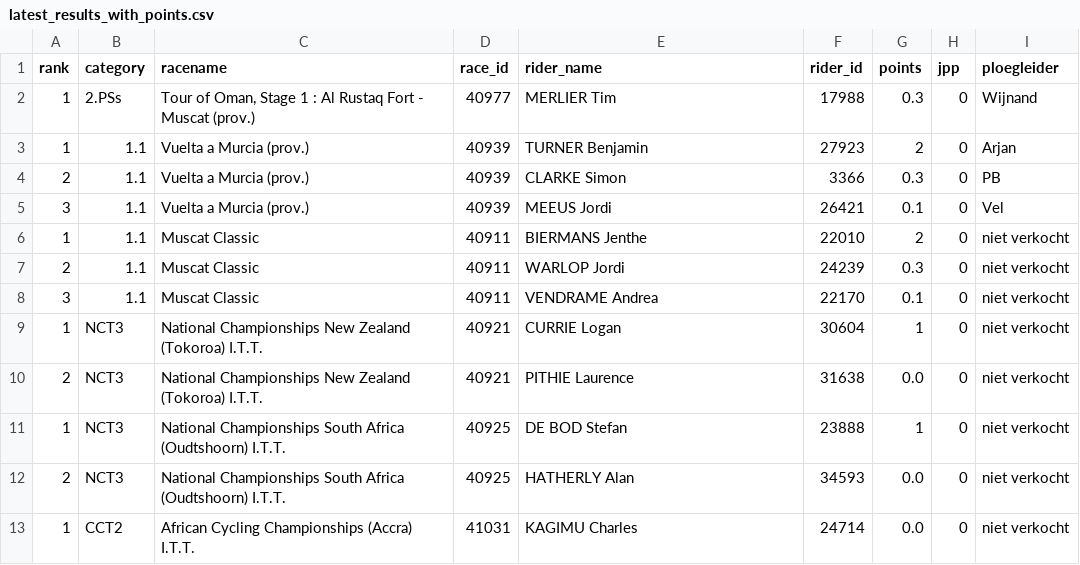
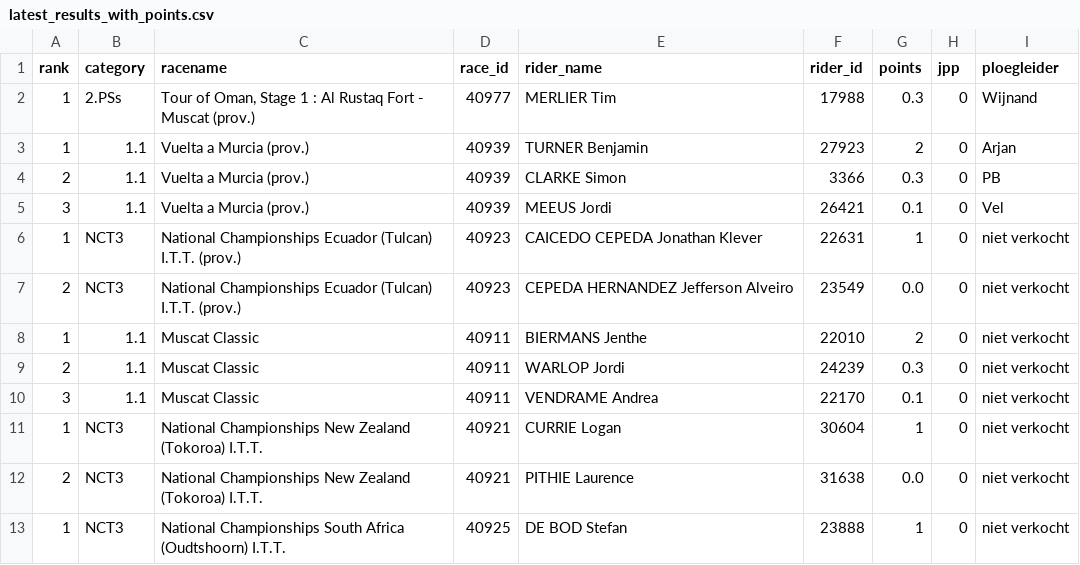
Before and after one commit to wijnandb/wielerspel2023, a CSV file: _data/latest_results_with_points.csv, drawn as a sheet; only a part is shown; the shorter side is filled out with more unchanged rows.

Commit message:
Points processed at 2023-02-12T04:10:20

```diff
--- a/_data/latest_results_with_points.csv
+++ b/_data/latest_results_with_points.csv
@@ -5,2 +5,4 @@ rank,category,racename,race_id,rider_name,rider_id,points,jpp,ploegleider
 3,1.1,Vuelta a Murcia (prov.),40939,MEEUS Jordi,26421,0.1,0,Vel
+1,NCT3,National Championships Ecuador (Tulcan) I.T.T. (prov.),40923,CAICEDO CEPEDA Jonathan Klever,22631,1,0,niet verkocht
+2,NCT3,National Championships Ecuador (Tulcan) I.T.T. (prov.),40923,CEPEDA HERNANDEZ Jefferson Alveiro,23549,0.0,0,niet verkocht
 1,1.1,Muscat Classic,40911,BIERMANS Jenthe,22010,2,0,niet verkocht
```
Also changed, not shown: _data/results_with_points.csv.
